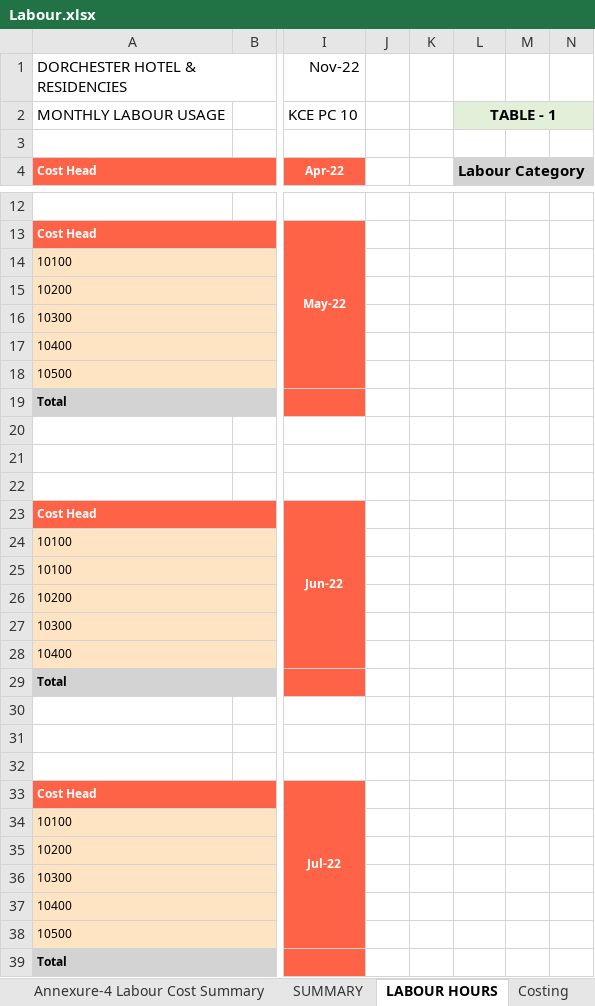
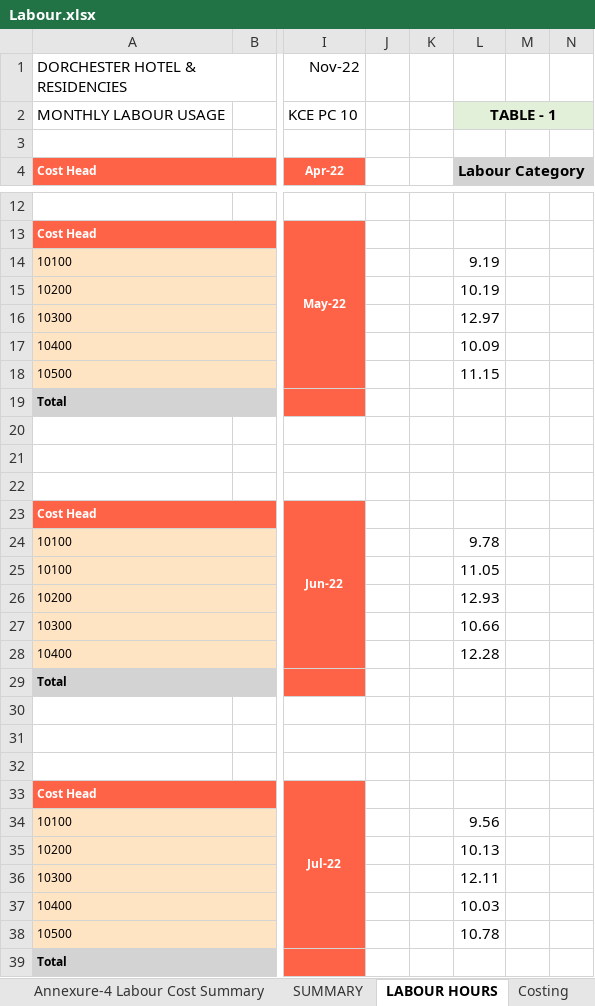
Before and after one commit to Himalkosala/Omniyat, an Excel workbook: Payments/Contractor Payment Cerfificates/KCE/Main Contractor Payment/4 March/IPC 14/Supporting/Labour.xlsx, sheet LABOUR HOURS, drawn as a sheet; only a part is shown, gaps mark what is left out; values as stored, in another font and other column widths than the file's, no borders; the diff covers the shown part only; the diff names each change by its address in the sheet, - before the commit and + after, or states it on an @@ line.

Commit message:
Add files via upload

```diff
--- a/Payments/Contractor Payment Cerfificates/KCE/Main Contractor Payment/4 March/IPC 14/Supporting/Labour.xlsx (sheet LABOUR HOURS)
+++ b/Payments/Contractor Payment Cerfificates/KCE/Main Contractor Payment/4 March/IPC 14/Supporting/Labour.xlsx (sheet LABOUR HOURS)
-L14 (Labour Category): (empty)
+L14 (Labour Category): 9.19
-L15 (Labour Category): (empty)
+L15 (Labour Category): 10.19
-L16 (Labour Category): (empty)
+L16 (Labour Category): 12.97
-L17 (Labour Category): (empty)
+L17 (Labour Category): 10.09
-L18 (Labour Category): (empty)
+L18 (Labour Category): 11.15
-L24 (Labour Category): (empty)
+L24 (Labour Category): 9.78
-L25 (Labour Category): (empty)
+L25 (Labour Category): 11.05
-L26 (Labour Category): (empty)
+L26 (Labour Category): 12.93
-L27 (Labour Category): (empty)
+L27 (Labour Category): 10.66
-L28 (Labour Category): (empty)
+L28 (Labour Category): 12.28
-L34 (Labour Category): (empty)
+L34 (Labour Category): 9.56
-L35 (Labour Category): (empty)
+L35 (Labour Category): 10.13
-L36 (Labour Category): (empty)
+L36 (Labour Category): 12.11
-L37 (Labour Category): (empty)
+L37 (Labour Category): 10.03
-L38 (Labour Category): (empty)
+L38 (Labour Category): 10.78
```
Also changed, not shown: 40 edited cells elsewhere in this sheet.
